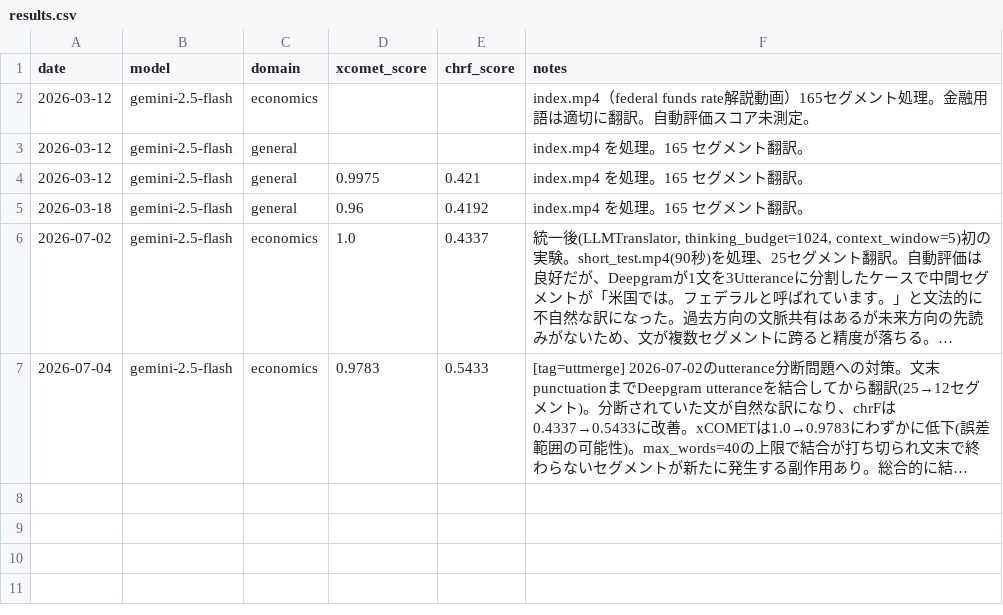
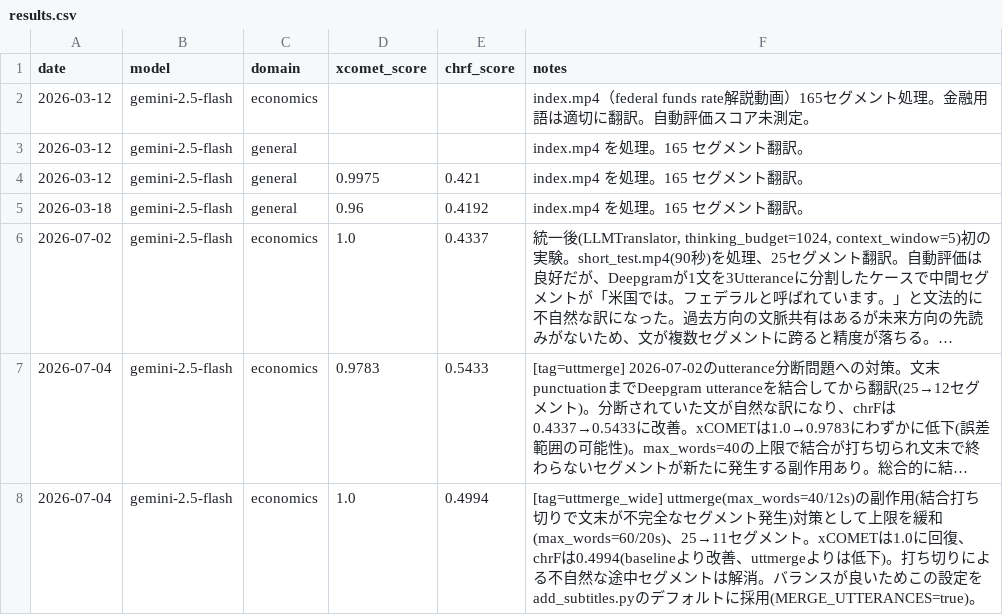
Before and after one commit to yaguangxiaocang-jpg/real_time_transalation_oguramasahiro, a CSV file: experiments/results.csv, drawn as a sheet; long unchanged cells end in …; the diff names each change by its address in the sheet, - before the commit and + after, or states it on an @@ line.

```diff
--- a/experiments/results.csv
+++ b/experiments/results.csv
+row 8: 2026-07-04 | gemini-2.5-flash | economics | 1.0 | 0.4994 | [tag=uttmerge_wide] uttmerge(max_words=40/12s)の副作用(結合打ち切りで文末が不完全なセグメント発生)対策として上限を緩和(max_words=60/20s)、25→11セグメント。xCOMETは1.0に回復、chrFは0.4994(baselineより改善、uttmergeよりは低下)。打ち切りによる不自然な途中セグメントは解消。バランスが良いためこの設定をadd_subtitles.pyのデフォルトに採用(MERGE_UTTERANCES=true)。
```
Also changed, not shown: 3 other files.
